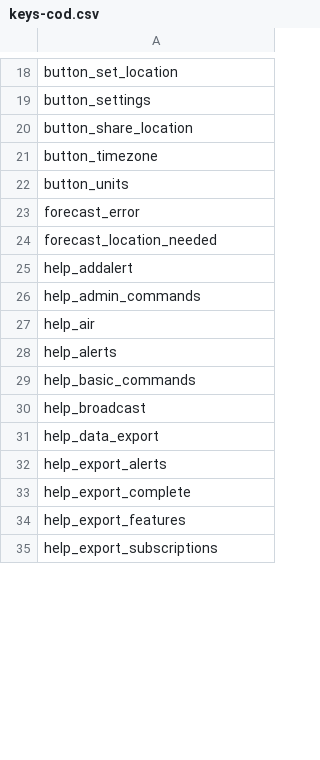
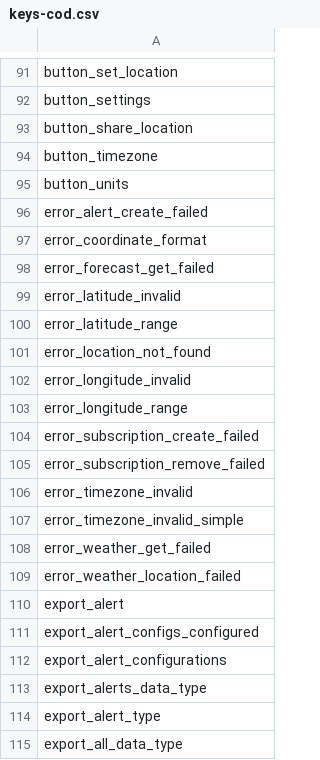
Before and after one commit to valpere/shopogoda, a CSV file: locales/keys-cod.csv, drawn as a sheet; only a part is shown, gaps mark what is left out; the shorter side is filled out with more unchanged rows; the diff covers the shown part only; the diff names each change by its address in the sheet, - before the commit and + after, or states it on an @@ line.

```diff
--- a/locales/keys-cod.csv
+++ b/locales/keys-cod.csv
+row 96: error_alert_create_failed
+row 97: error_coordinate_format
+row 98: error_forecast_get_failed
+row 99: error_latitude_invalid
+row 100: error_latitude_range
+row 101: error_location_not_found
+row 102: error_longitude_invalid
+row 103: error_longitude_range
+row 104: error_subscription_create_failed
+row 105: error_subscription_remove_failed
+row 106: error_timezone_invalid
+row 107: error_timezone_invalid_simple
+row 108: error_weather_get_failed
+row 109: error_weather_location_failed
+row 110: export_alert
+row 111: export_alert_configs_configured
+row 112: export_alert_configurations
+row 113: export_alerts_data_type
+row 114: export_alert_type
+row 115: export_all_data_type
```
Also changed, not shown: 175 added rows elsewhere in this file, 15 other files.
